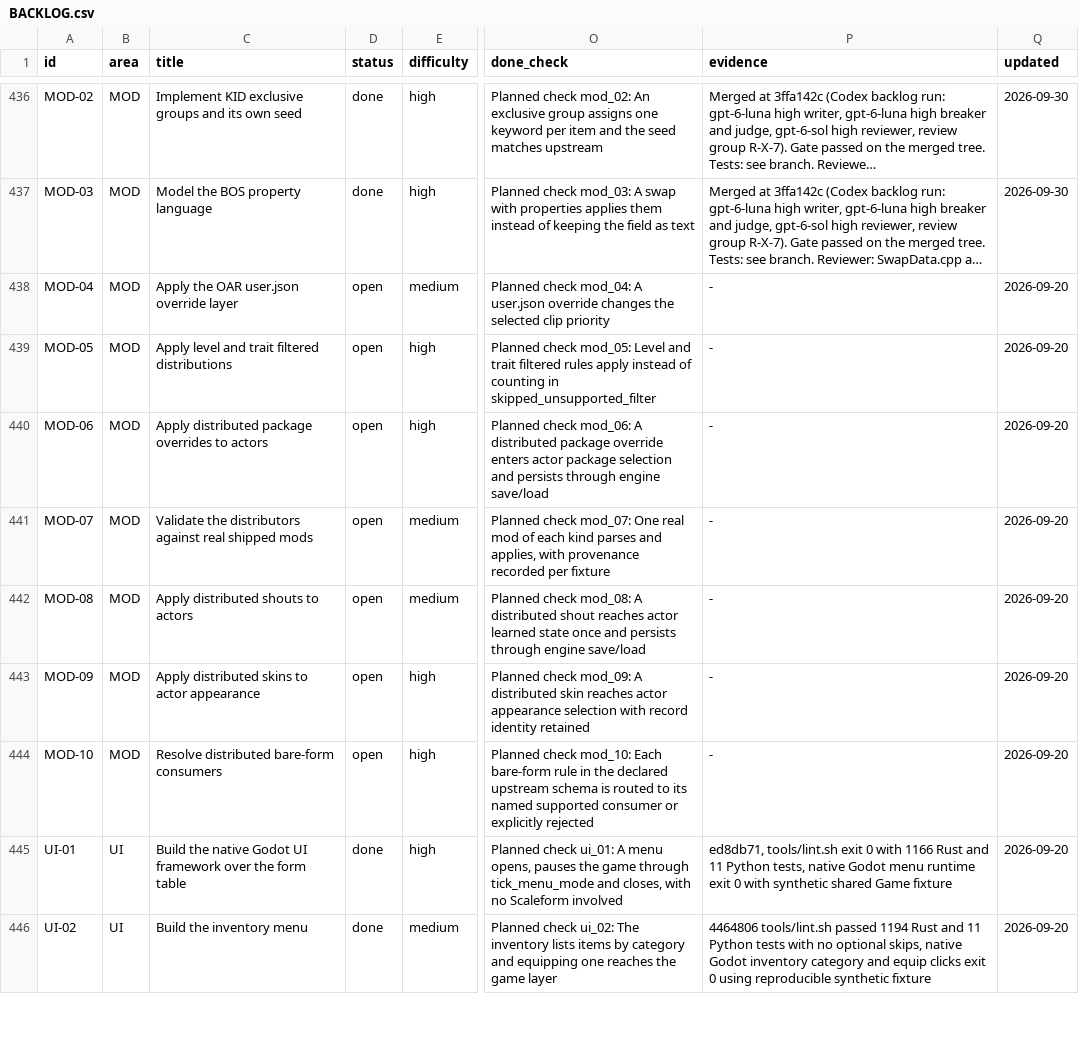
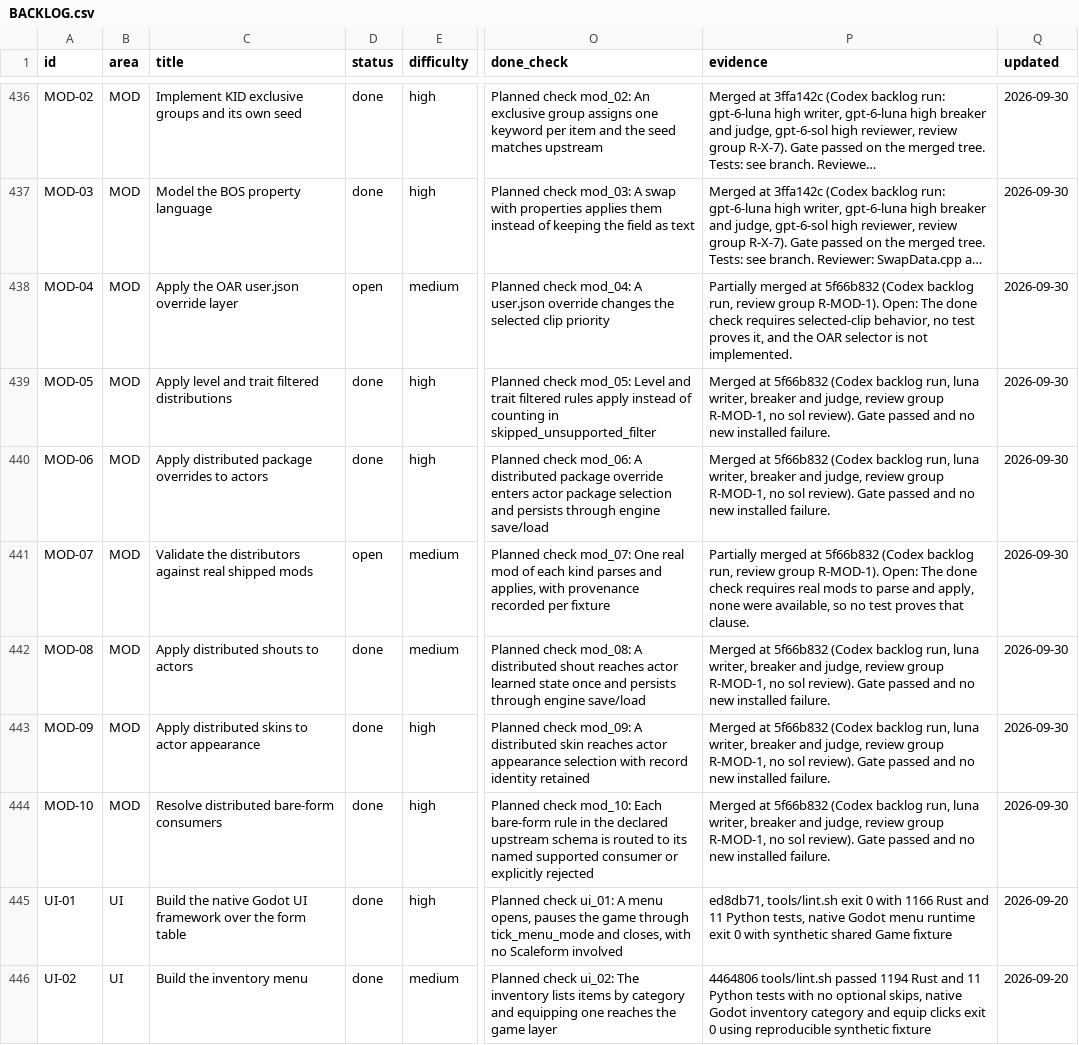
Before and after one commit to earthbone/earthbone-engine, a CSV file: BACKLOG.csv, drawn as a sheet; only a part is shown, gaps mark what is left out; long unchanged cells end in …; the diff names each change by its address in the sheet, - before the commit and + after, or states it on an @@ line.

Commit message:
Record MOD-07, MOD-04, MOD-05, MOD-06, MOD-08, MOD-09, MOD-10 from review group R-MOD-1

```diff
--- a/BACKLOG.csv
+++ b/BACKLOG.csv
-P438 (evidence): -
+P438 (evidence): Partially merged at 5f66b832 (Codex backlog run, review group R-MOD-1). Open: The done check requires selected-clip behavior, no test proves it, and the OAR selector is not implemented.
-Q438:Q444 (updated): 2026-09-20
+Q438:Q444 (updated): 2026-09-30
-D439:D440 (status): open
+D439:D440 (status): done
-P439:P440 (evidence): -
+P439:P440 (evidence): Merged at 5f66b832 (Codex backlog run, luna writer, breaker and judge, review group R-MOD-1, no sol review). Gate passed and no new installed failure.
-P441 (evidence): -
+P441 (evidence): Partially merged at 5f66b832 (Codex backlog run, review group R-MOD-1). Open: The done check requires real mods to parse and apply, none were available, so no test proves that clause.
-D442:D444 (status): open
+D442:D444 (status): done
-P442:P444 (evidence): -
+P442:P444 (evidence): Merged at 5f66b832 (Codex backlog run, luna writer, breaker and judge, review group R-MOD-1, no sol review). Gate passed and no new installed failure.
```
